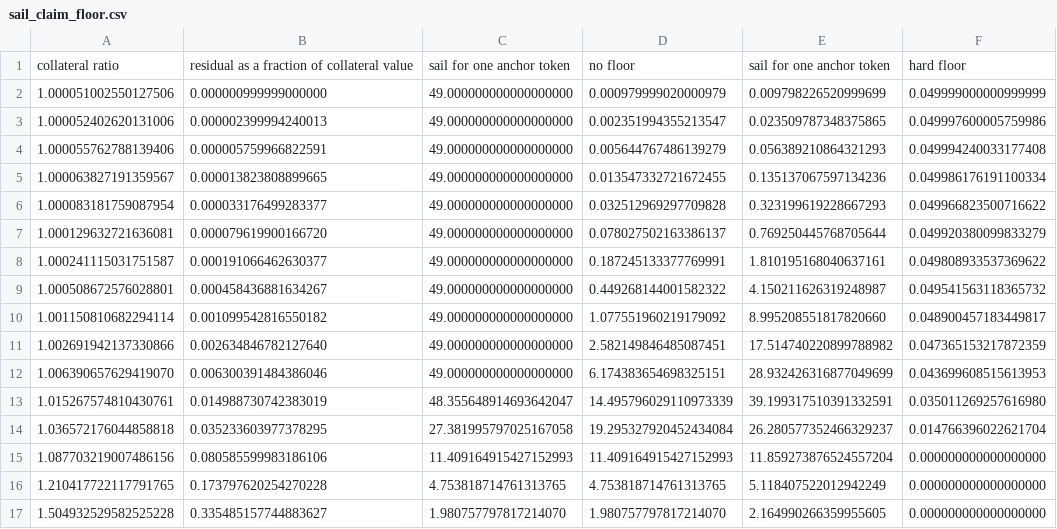
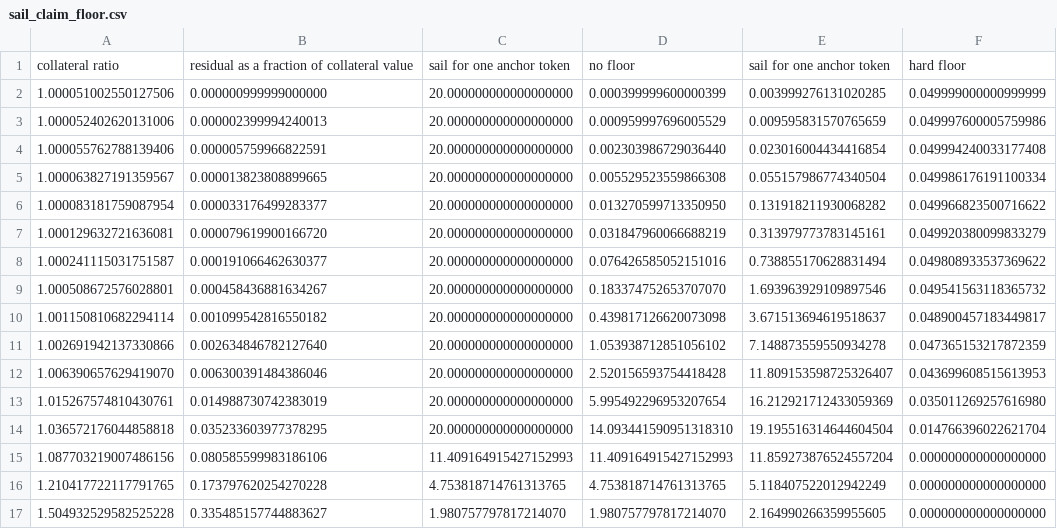
Before and after one commit to baofinance/harbor, a CSV file: results/sail_claim_floor.csv, drawn as a sheet; only a part is shown; the diff names each change by its address in the sheet, - before the commit and + after, or states it on an @@ line.

Commit message:
back out the shifted knee experiment test: extract the claim-rescale technique into a reusable library

```diff
--- a/results/sail_claim_floor.csv
+++ b/results/sail_claim_floor.csv
-C2:C12: 49.000000000000000000
+C2:C12: 20.000000000000000000
-D2: 0.000979999020000979
+D2: 0.000399999600000399
-E2: 0.009798226520999699
+E2: 0.003999276131020285
-D3: 0.002351994355213547
+D3: 0.000959997696005529
-E3: 0.023509787348375865
+E3: 0.009595831570765659
-D4: 0.005644767486139279
+D4: 0.002303986729036440
-E4: 0.056389210864321293
+E4: 0.023016004434416854
-D5: 0.013547332721672455
+D5: 0.005529523559866308
-E5: 0.135137067597134236
+E5: 0.055157986774340504
-D6: 0.032512969297709828
+D6: 0.013270599713350950
-E6: 0.323199619228667293
+E6: 0.131918211930068282
-D7: 0.078027502163386137
+D7: 0.031847960066688219
-E7: 0.769250445768705644
+E7: 0.313979773783145161
-D8: 0.187245133377769991
+D8: 0.076426585052151016
-E8: 1.810195168040637161
+E8: 0.738855170628831494
-D9: 0.449268144001582322
+D9: 0.183374752653707070
-E9: 4.150211626319248987
+E9: 1.693963929109897546
-D10: 1.077551960219179092
+D10: 0.439817126620073098
-E10: 8.995208551817820660
+E10: 3.671513694619518637
-D11: 2.582149846485087451
+D11: 1.053938712851056102
-E11: 17.514740220899788982
+E11: 7.148873559550934278
-D12: 6.174383654698325151
+D12: 2.520156593754418428
-E12: 28.932426316877049699
+E12: 11.809153598725326407
-C13: 48.355648914693642047
+C13: 20.000000000000000000
-D13: 14.495796029110973339
+D13: 5.995492296953207654
-E13: 39.199317510391332591
+E13: 16.212921712433059369
-C14: 27.381995797025167058
+C14: 20.000000000000000000
-D14: 19.295327920452434084
+D14: 14.093441590951318310
-E14: 26.280577352466329237
+E14: 19.195516314644604504
```
Also changed, not shown: 31 other files.
